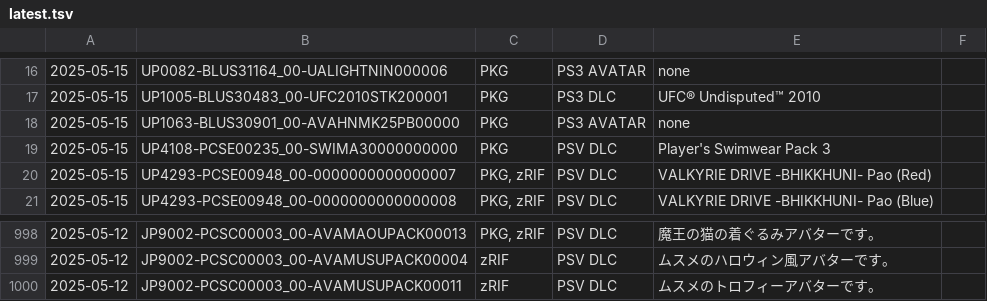
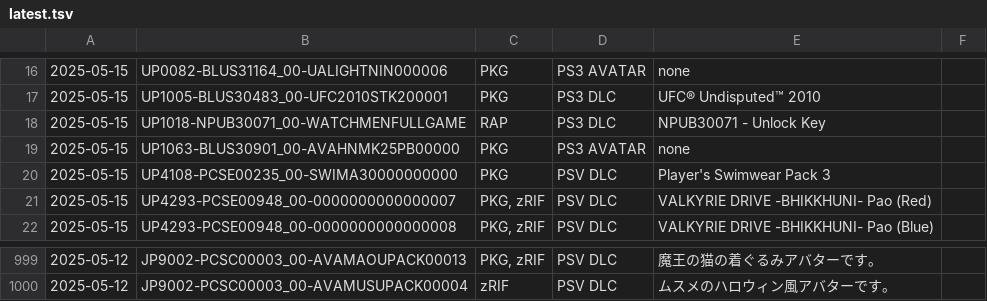
Before and after one commit to 1jtp8sobiu/psn-chihiro, a TSV file: latest.tsv, drawn as a sheet; only a part is shown, gaps mark what is left out.

```diff
--- a/latest.tsv
+++ b/latest.tsv
@@ -17,2 +17,3 @@
 2025-05-15	UP1005-BLUS30483_00-UFC2010STK200001	PKG	PS3 DLC	UFC® Undisputed™ 2010	
+2025-05-15	UP1018-NPUB30071_00-WATCHMENFULLGAME	RAP	PS3 DLC	NPUB30071 - Unlock Key	
 2025-05-15	UP1063-BLUS30901_00-AVAHNMK25PB00000	PKG	PS3 AVATAR	none	
@@ -999,2 +1000 @@
 2025-05-12	JP9002-PCSC00003_00-AVAMUSUPACK00004	zRIF	PSV DLC	ムスメのハロウィン風アバターです。	
-2025-05-12	JP9002-PCSC00003_00-AVAMUSUPACK00011	zRIF	PSV DLC	ムスメのトロフィーアバターです。	
```
Also changed, not shown: 2 other files.
